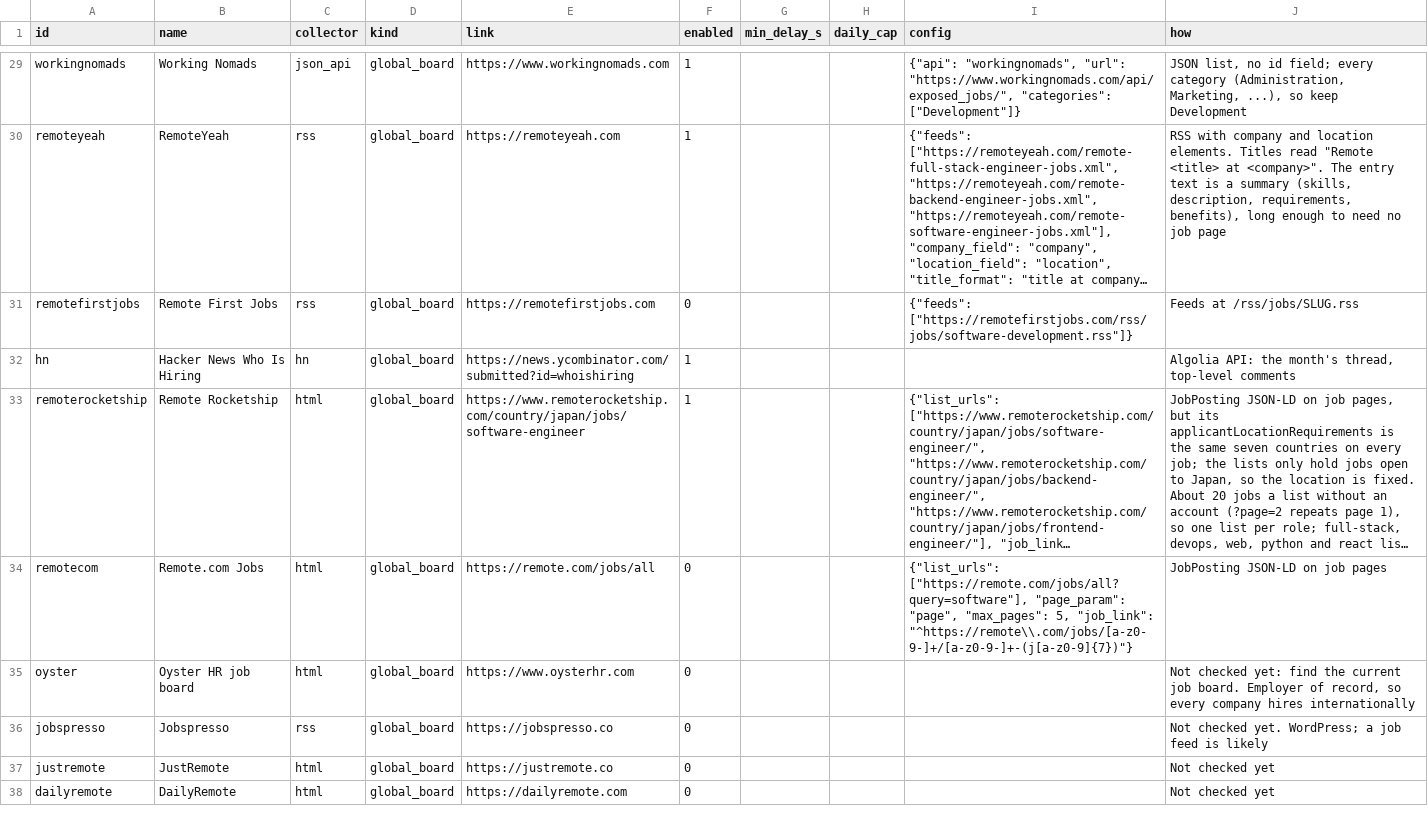
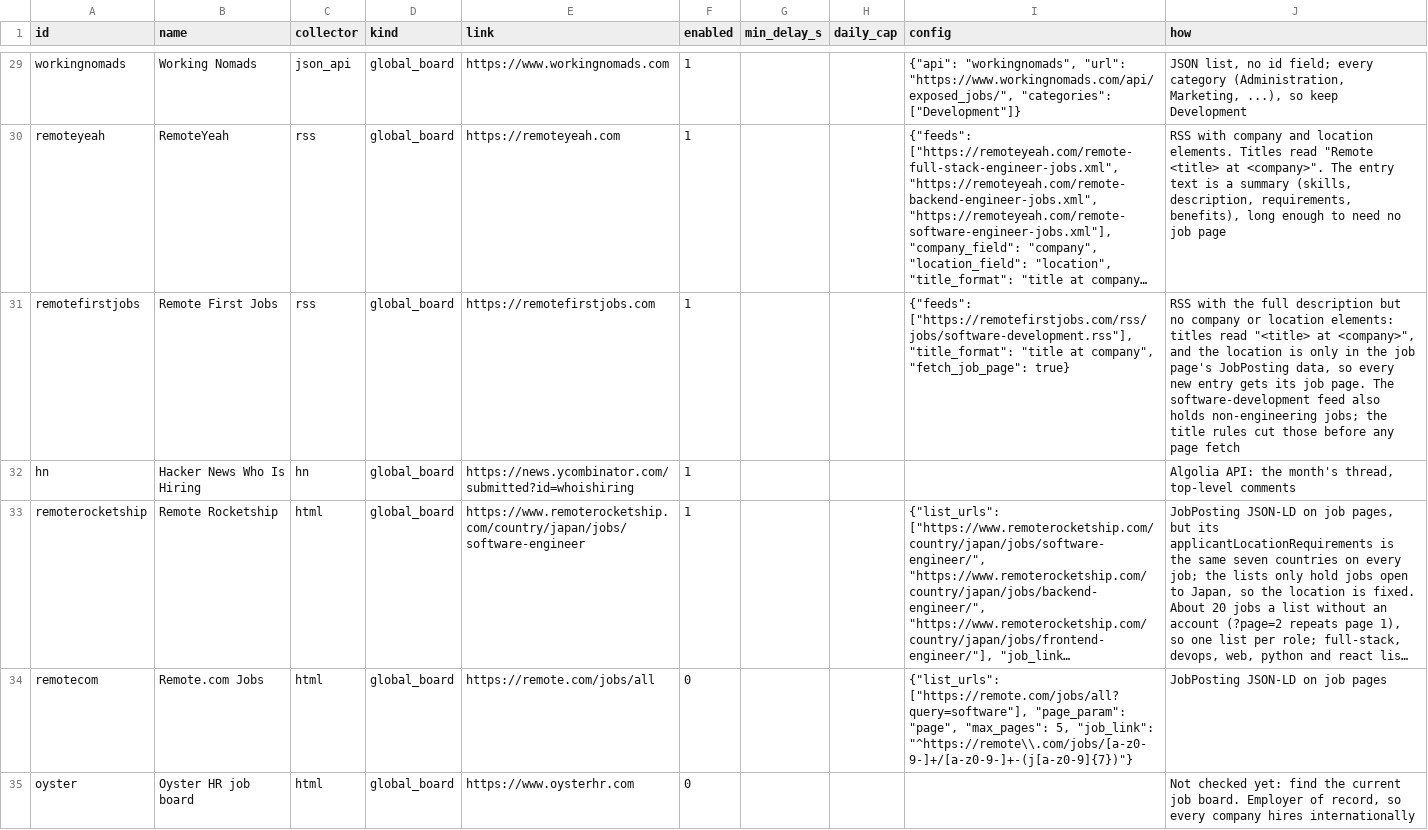
Before and after one commit to chight1/jobFinder, a CSV file: sources.csv, drawn as a sheet; only a part is shown, gaps mark what is left out; the shorter side is filled out with more unchanged rows; long unchanged cells end in …; the diff names each change by its address in the sheet, - before the commit and + after, or states it on an @@ line.

Commit message:
Onboard Remote First Jobs: its software-development RSS feed, with a fetch_job_page option on the RSS collector since the location is only in each job page's JobPosting data

```diff
--- a/sources.csv
+++ b/sources.csv
-F31 (enabled): 0
+F31 (enabled): 1
-I31 (config): {"feeds": ["https://remotefirstjobs.com/rss/jobs/software-development.rss"]}
+I31 (config): {"feeds": ["https://remotefirstjobs.com/rss/jobs/software-development.rss"], "title_format": "title at company", "fetch_job_page": true}
-J31 (how): Feeds at /rss/jobs/SLUG.rss
+J31 (how): RSS with the full description but no company or location elements: titles read "<title> at <company>", and the location is only in the job page's JobPosting data, so every new entry gets its job page. The software-development feed also holds non-engineering jobs; the title rules cut those before any page fetch
```
Also changed, not shown: 2 other files.
